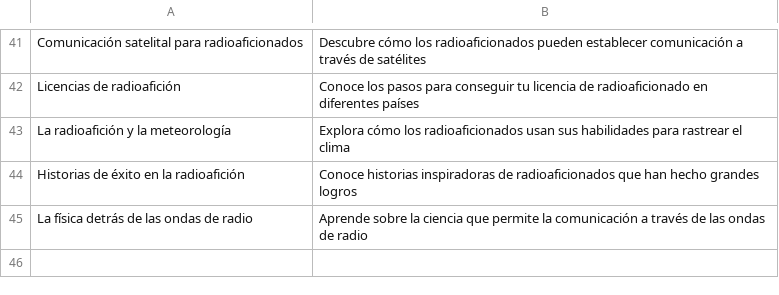
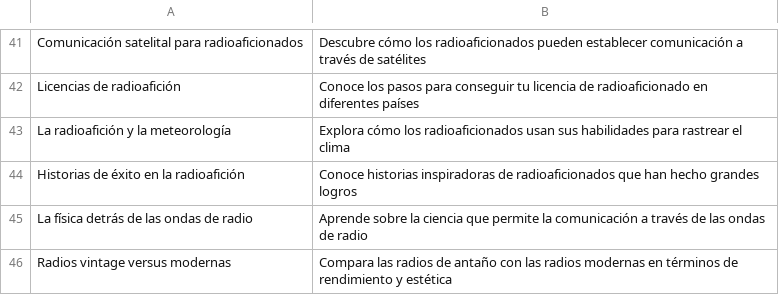
Before and after one commit to agigante80/OndaHertz_es, a CSV file: AI_content/list_of_ARCHIVED_topics.csv, drawn as a sheet; only a part is shown, gaps mark what is left out; the diff names each change by its address in the sheet, - before the commit and + after, or states it on an @@ line.

```diff
--- a/AI_content/list_of_ARCHIVED_topics.csv
+++ b/AI_content/list_of_ARCHIVED_topics.csv
+row 46: Radios vintage versus modernas | Compara las radios de antaño con las radios modernas en términos de rendimiento y estética
```
Also changed, not shown: 4 other files.
